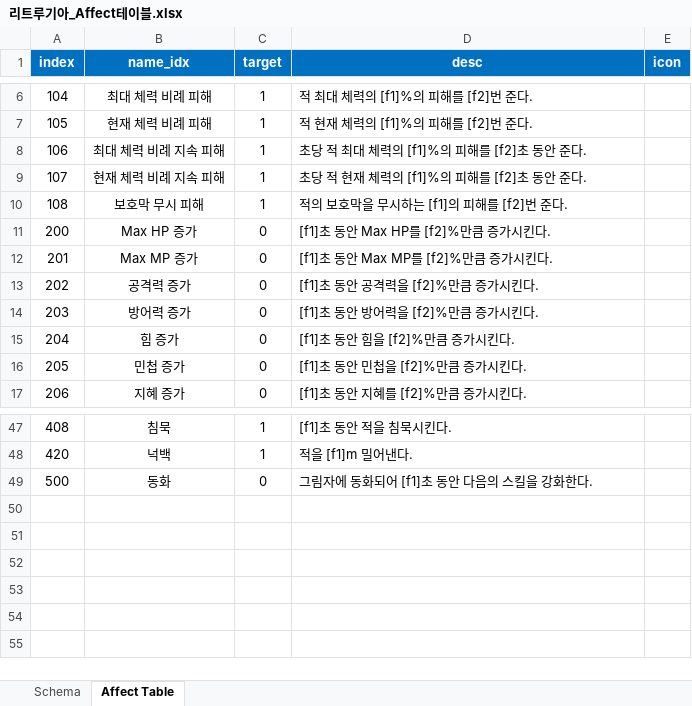
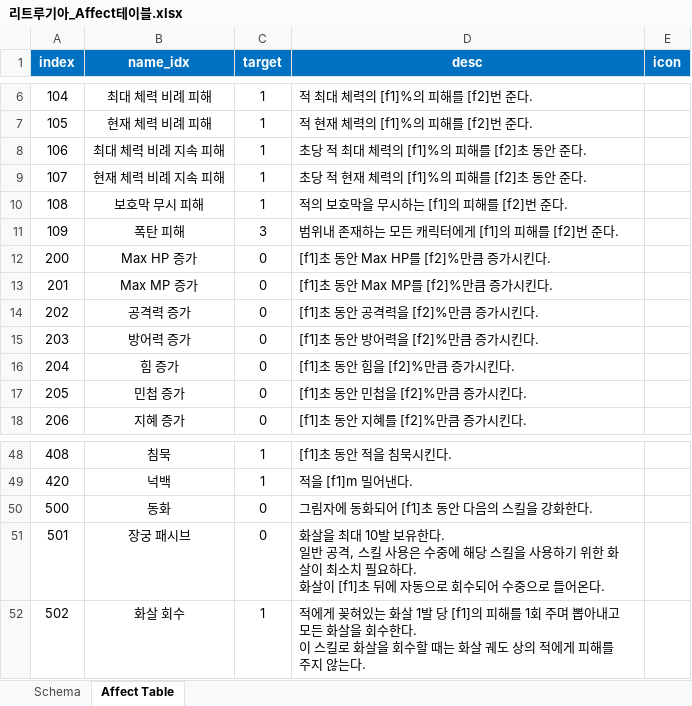
Before and after one commit to hjs0913/GameDesign, an Excel workbook: 액션&경영 RPG/데이터테이블/리트루기아_Affect테이블.xlsx, sheet Affect Table, drawn as a sheet; only a part is shown, gaps mark what is left out; values as stored, in another font and other column widths than the file's, no borders; ↵ is a line break in a cell; the diff names each change by its address in the sheet, - before the commit and + after, or states it on an @@ line.

```diff
--- a/액션&경영 RPG/데이터테이블/리트루기아_Affect테이블.xlsx (sheet Affect Table)
+++ b/액션&경영 RPG/데이터테이블/리트루기아_Affect테이블.xlsx (sheet Affect Table)
+row 11: 109 | 폭탄 피해 | 3 | 범위내 존재하는 모든 캐릭터에게 [f1]의 피해를 [f2]번 준다.
+row 51: 501 | 장궁 패시브 | 0 | 화살을 최대 10발 보유한다. ↵ 일반 공격, 스킬 사용은 수중에 해당 스킬을 사용하기 위한 화살이 최소치 필요하다. ↵ 화살이 [f1]초 뒤에 자동으로 회수되어 수중으로 들어온다.
+row 52: 502 | 화살 회수 | 1 | 적에게 꽂혀있는 화살 1발 당 [f1]의 피해를 1회 주며 뽑아내고 모든 화살을 회수한다. ↵ 이 스킬로 화살을 회수할 때는 화살 궤도 상의 적에게 피해를 주지 않는다.
```
Also changed, not shown: sheet Schema, 액션&경영 RPG/데이터테이블/리트루기아_스킬테이블.xlsx, 1 other file.
